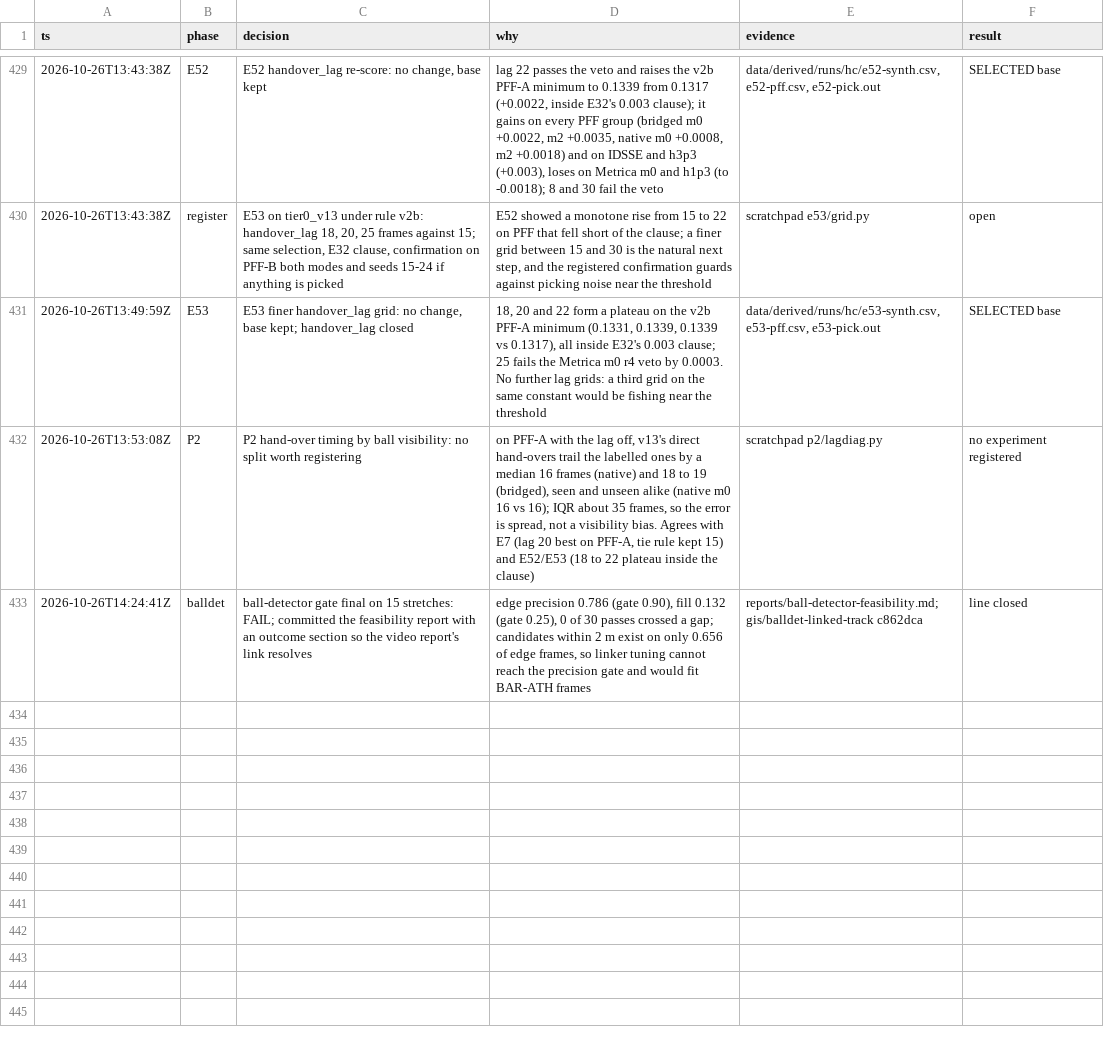
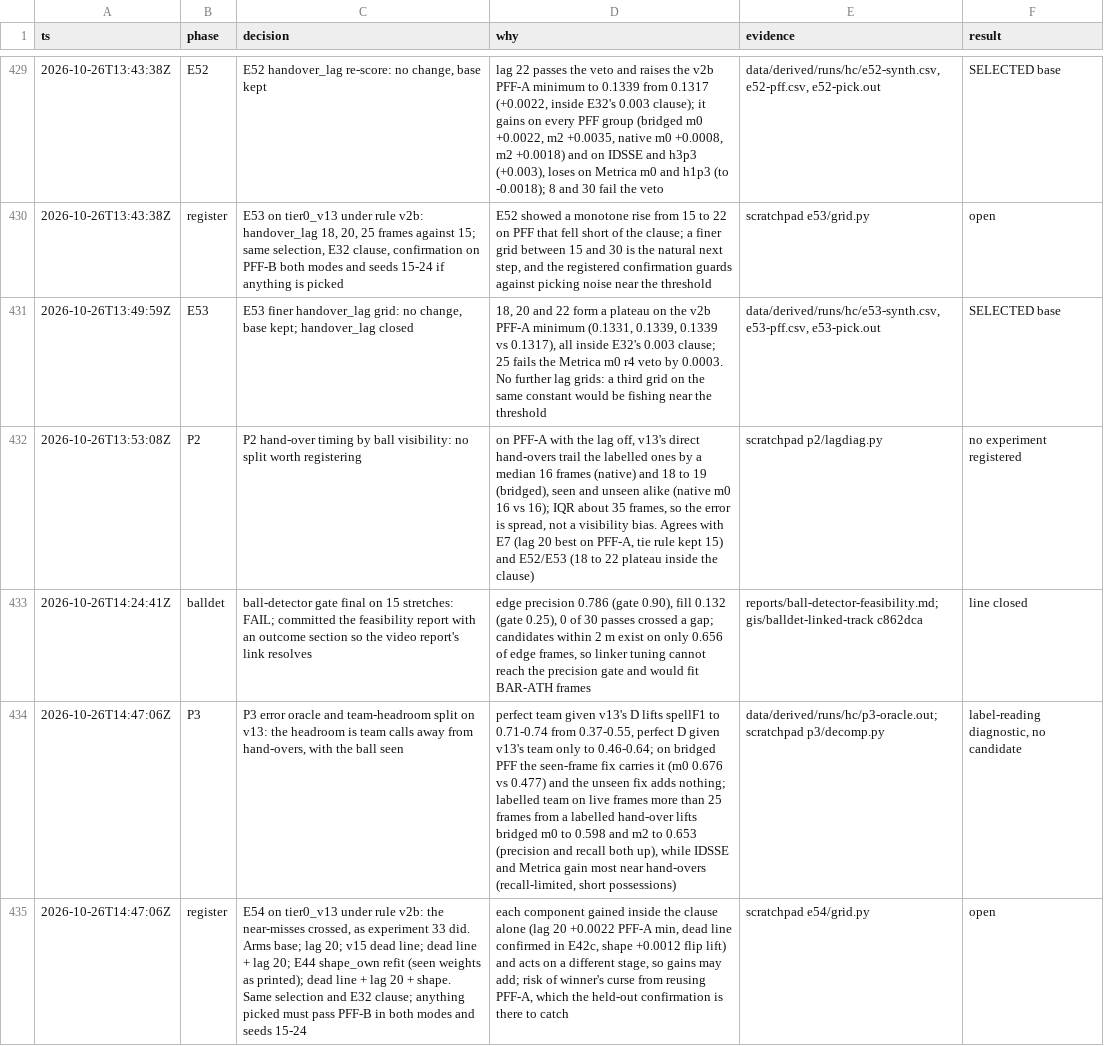
Before and after one commit to shishirmehto/more-than-a-hack-2027, a TSV file: .audit/hillclimb-2026-10-24.tsv, drawn as a sheet; only a part is shown, gaps mark what is left out; the diff names each change by its address in the sheet, - before the commit and + after, or states it on an @@ line.

Commit message:
Log P3 and register E54: the near-misses crossed

```diff
--- a/.audit/hillclimb-2026-10-24.tsv
+++ b/.audit/hillclimb-2026-10-24.tsv
+row 434: 2026-10-26T14:47:06Z | P3 | P3 error oracle and team-headroom split on v13: the headroom is team calls away from hand-overs, with the ball seen | perfect team given v13's D lifts spellF1 to 0.71-0.74 from 0.37-0.55, perfect D given v13's team only to 0.46-0.64; on bridged PFF the seen-frame fix carries it (m0 0.676 vs 0.477) and the unseen fix adds nothing; labelled team on live frames more than 25 frames from a labelled hand-over lifts bridged m0 to 0.598 and m2 to 0.653 (precision and recall both up), while IDSSE and Metrica gain most near hand-overs (recall-limited, short possessions) | data/derived/runs/hc/p3-oracle.out; scratchpad p3/decomp.py | label-reading diagnostic, no candidate
+row 435: 2026-10-26T14:47:06Z | register | E54 on tier0_v13 under rule v2b: the near-misses crossed, as experiment 33 did. Arms base; lag 20; v15 dead line; dead line + lag 20; E44 shape_own refit (seen weights as printed); dead line + lag 20 + shape. Same selection and E32 clause; anything picked must pass PFF-B in both modes and seeds 15-24 | each component gained inside the clause alone (lag 20 +0.0022 PFF-A min, dead line confirmed in E42c, shape +0.0012 flip lift) and acts on a different stage, so gains may add; risk of winner's curse from reusing PFF-A, which the held-out confirmation is there to catch | scratchpad e54/grid.py | open
```
